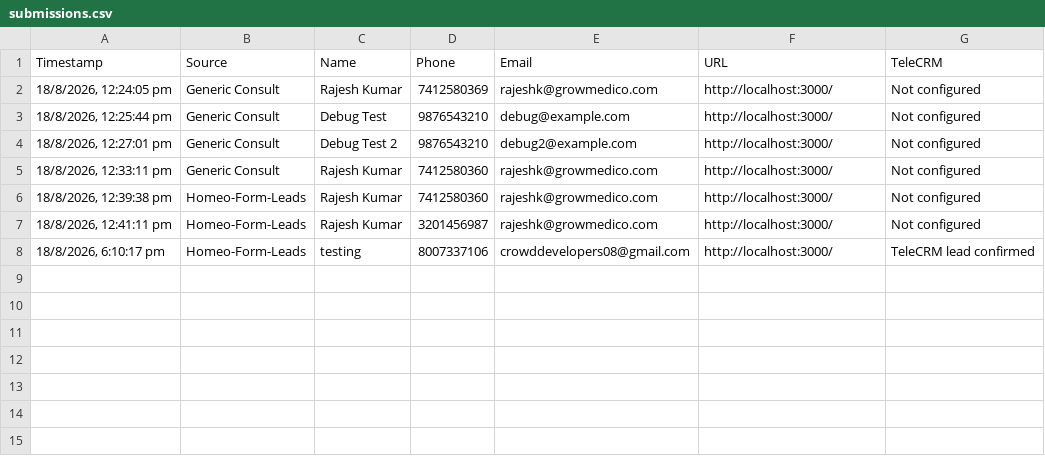
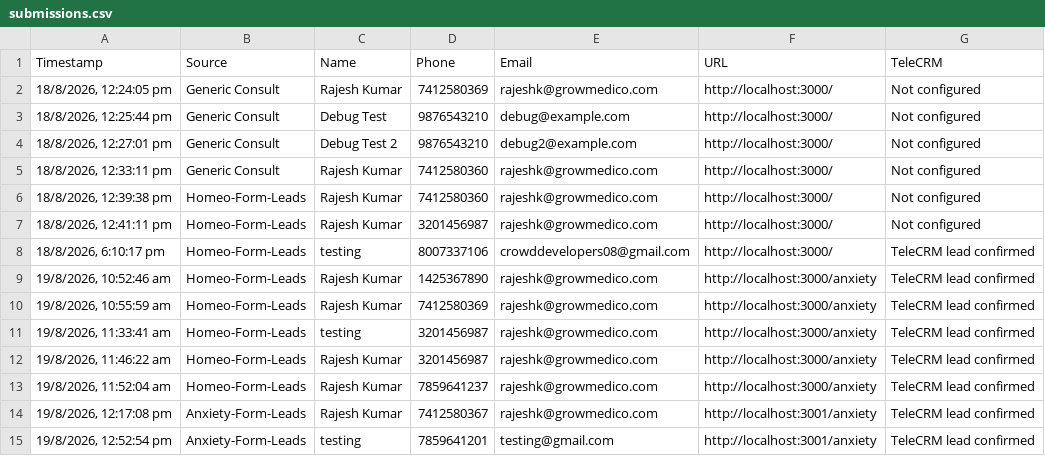
Before and after one commit to Rajeshj14/homeo-lp, a CSV file: data/submissions.csv, drawn as a sheet; the diff names each change by its address in the sheet, - before the commit and + after, or states it on an @@ line.

Commit message:
new homeo lp creationdddgsess anxiety

```diff
--- a/data/submissions.csv
+++ b/data/submissions.csv
+row 9: 19/8/2026, 10:52:46 am | Homeo-Form-Leads | Rajesh Kumar | 1425367890 | rajeshk@growmedico.com | http://localhost:3000/anxiety | TeleCRM lead confirmed
+row 10: 19/8/2026, 10:55:59 am | Homeo-Form-Leads | Rajesh Kumar | 7412580369 | rajeshk@growmedico.com | http://localhost:3000/anxiety | TeleCRM lead confirmed
+row 11: 19/8/2026, 11:33:41 am | Homeo-Form-Leads | testing | 3201456987 | rajeshk@growmedico.com | http://localhost:3000/anxiety | TeleCRM lead confirmed
+row 12: 19/8/2026, 11:46:22 am | Homeo-Form-Leads | Rajesh Kumar | 3201456987 | rajeshk@growmedico.com | http://localhost:3000/anxiety | TeleCRM lead confirmed
+row 13: 19/8/2026, 11:52:04 am | Homeo-Form-Leads | Rajesh Kumar | 7859641237 | rajeshk@growmedico.com | http://localhost:3000/anxiety | TeleCRM lead confirmed
+row 14: 19/8/2026, 12:17:08 pm | Anxiety-Form-Leads | Rajesh Kumar | 7412580367 | rajeshk@growmedico.com | http://localhost:3001/anxiety | TeleCRM lead confirmed
+row 15: 19/8/2026, 12:52:54 pm | Anxiety-Form-Leads | testing | 7859641201 | testing@gmail.com | http://localhost:3001/anxiety | TeleCRM lead confirmed
```
Also changed, not shown: 13 other files.
